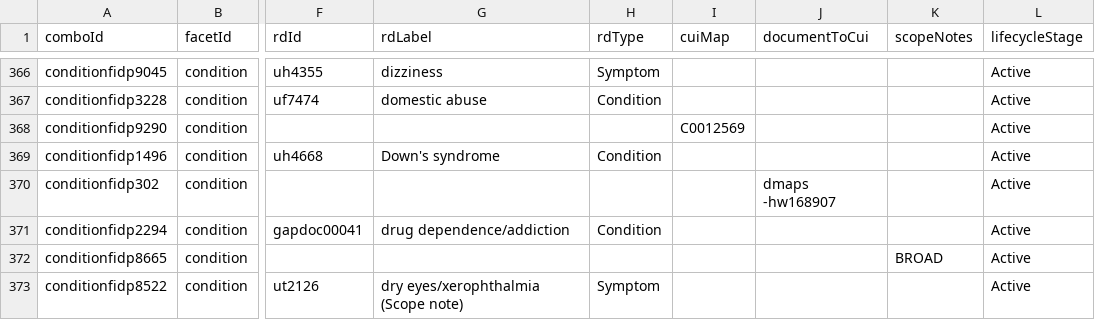
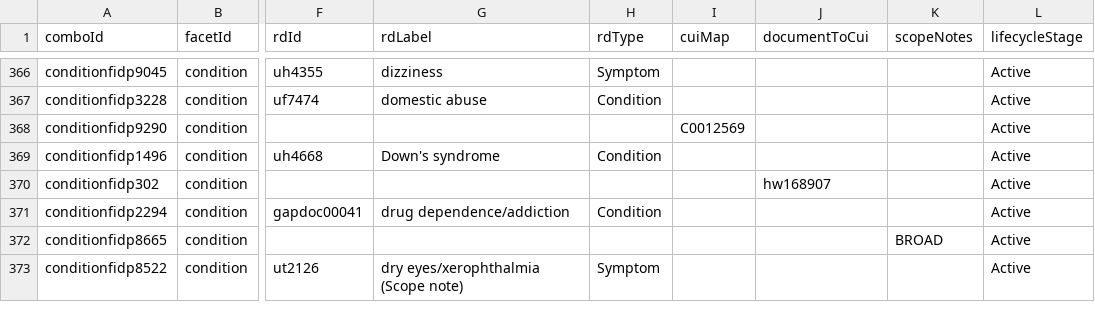
Before and after one commit to afk314/ThesaurusParser, a CSV file: src/cfm.csv, drawn as a sheet; only a part is shown, gaps mark what is left out; the diff names each change by its address in the sheet, - before the commit and + after, or states it on an @@ line.

Commit message:
Fixed rel docs, rel cuis and skos:note

```diff
--- a/src/cfm.csv
+++ b/src/cfm.csv
-J370 (documentToCui): dmaps -hw168907
+J370 (documentToCui): hw168907
```
Also changed, not shown: 3 other files.
